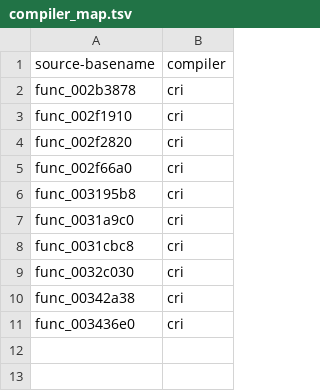
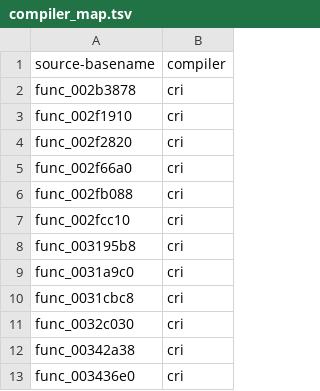
Before and after one commit to USED255/artonelico2-decomp, a TSV file: config/compiler_map.tsv, drawn as a sheet; the diff names each change by its address in the sheet, - before the commit and + after, or states it on an @@ line.

Commit message:
m3(compiler-axis): +2 more from the CRI permuter batch (3,538 -> 3,540)
    func_002fb088  120 B  converged -> objdiff 100.0, cri -O2
    func_002fcc10  108 B  converged -> objdiff 100.0, cri -Os

Same channel as #328 (permuter driving ee-gcc 2.96), from the batch of 48 candidates whose CRI
score was at least 5 points above the game compiler's. Batch hit rate so far: 4 converged / ~20
processed, i.e. much higher than any band of the plain permuter, because these seeds already
score 70-99.9 under the right compiler.

The converged sources are copied to .tmp/cri_hits/ when found (setup_dir wipes the work dir, and
the permuter is stochastic, so a hit may not reproduce - P-130).

Ledger 3,538 -> 3,540; distinct 3,540; src/matched/*.c 3,540;
test_matched_ledger.py passes; make check 12 checks FAIL 0.

```diff
--- a/config/compiler_map.tsv
+++ b/config/compiler_map.tsv
+row 6: func_002fb088 | cri
+row 7: func_002fcc10 | cri
```
Also changed, not shown: config/source_flags.tsv, 3 other files.
